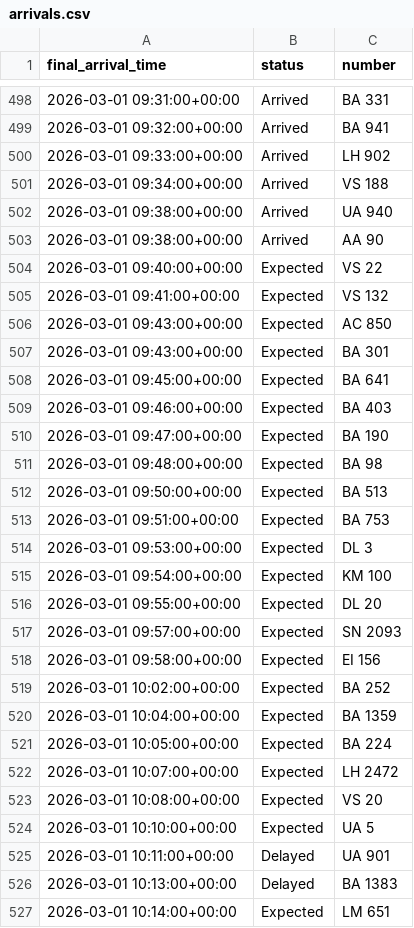
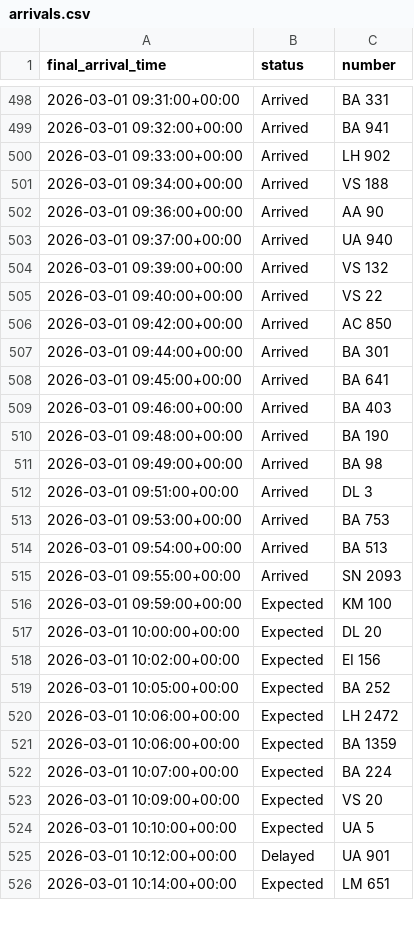
Before and after one commit to yashpincha/labubu-money, a CSV file: imc/data/arrivals.csv, drawn as a sheet; only a part is shown, gaps mark what is left out; the diff covers the shown part only.

```diff
--- a/imc/data/arrivals.csv
+++ b/imc/data/arrivals.csv
@@ -501,27 +501,26 @@ final_arrival_time,status,number
 2026-03-01 09:34:00+00:00,Arrived,VS 188
-2026-03-01 09:38:00+00:00,Arrived,UA 940
-2026-03-01 09:38:00+00:00,Arrived,AA 90
-2026-03-01 09:40:00+00:00,Expected,VS 22
-2026-03-01 09:41:00+00:00,Expected,VS 132
-2026-03-01 09:43:00+00:00,Expected,AC 850
-2026-03-01 09:43:00+00:00,Expected,BA 301
-2026-03-01 09:45:00+00:00,Expected,BA 641
-2026-03-01 09:46:00+00:00,Expected,BA 403
-2026-03-01 09:47:00+00:00,Expected,BA 190
-2026-03-01 09:48:00+00:00,Expected,BA 98
-2026-03-01 09:50:00+00:00,Expected,BA 513
-2026-03-01 09:51:00+00:00,Expected,BA 753
-2026-03-01 09:53:00+00:00,Expected,DL 3
-2026-03-01 09:54:00+00:00,Expected,KM 100
-2026-03-01 09:55:00+00:00,Expected,DL 20
-2026-03-01 09:57:00+00:00,Expected,SN 2093
-2026-03-01 09:58:00+00:00,Expected,EI 156
-2026-03-01 10:02:00+00:00,Expected,BA 252
-2026-03-01 10:04:00+00:00,Expected,BA 1359
-2026-03-01 10:05:00+00:00,Expected,BA 224
-2026-03-01 10:07:00+00:00,Expected,LH 2472
-2026-03-01 10:08:00+00:00,Expected,VS 20
+2026-03-01 09:36:00+00:00,Arrived,AA 90
+2026-03-01 09:37:00+00:00,Arrived,UA 940
+2026-03-01 09:39:00+00:00,Arrived,VS 132
+2026-03-01 09:40:00+00:00,Arrived,VS 22
+2026-03-01 09:42:00+00:00,Arrived,AC 850
+2026-03-01 09:44:00+00:00,Arrived,BA 301
+2026-03-01 09:45:00+00:00,Arrived,BA 641
+2026-03-01 09:46:00+00:00,Arrived,BA 403
+2026-03-01 09:48:00+00:00,Arrived,BA 190
+2026-03-01 09:49:00+00:00,Arrived,BA 98
+2026-03-01 09:51:00+00:00,Arrived,DL 3
+2026-03-01 09:53:00+00:00,Arrived,BA 753
+2026-03-01 09:54:00+00:00,Arrived,BA 513
+2026-03-01 09:55:00+00:00,Arrived,SN 2093
+2026-03-01 09:59:00+00:00,Expected,KM 100
+2026-03-01 10:00:00+00:00,Expected,DL 20
+2026-03-01 10:02:00+00:00,Expected,EI 156
+2026-03-01 10:05:00+00:00,Expected,BA 252
+2026-03-01 10:06:00+00:00,Expected,LH 2472
+2026-03-01 10:06:00+00:00,Expected,BA 1359
+2026-03-01 10:07:00+00:00,Expected,BA 224
+2026-03-01 10:09:00+00:00,Expected,VS 20
 2026-03-01 10:10:00+00:00,Expected,UA 5
-2026-03-01 10:11:00+00:00,Delayed,UA 901
-2026-03-01 10:13:00+00:00,Delayed,BA 1383
+2026-03-01 10:12:00+00:00,Delayed,UA 901
 2026-03-01 10:14:00+00:00,Expected,LM 651
```
Also changed, not shown: 12 added rows, 6 removed rows, 9 moved rows and 45 edited cells elsewhere in this file, imc/data/departures.csv, 2 other files.
